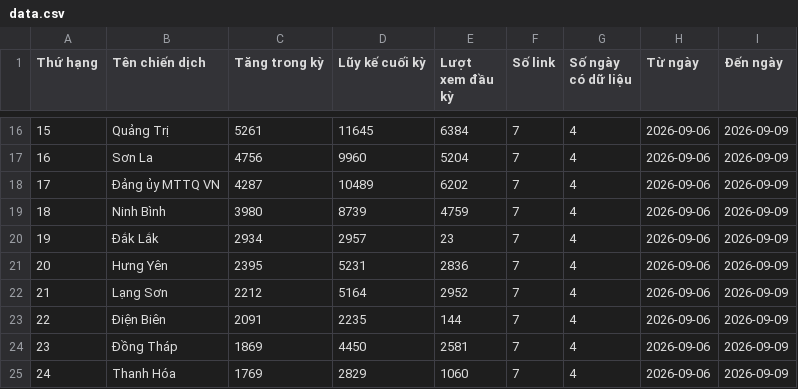
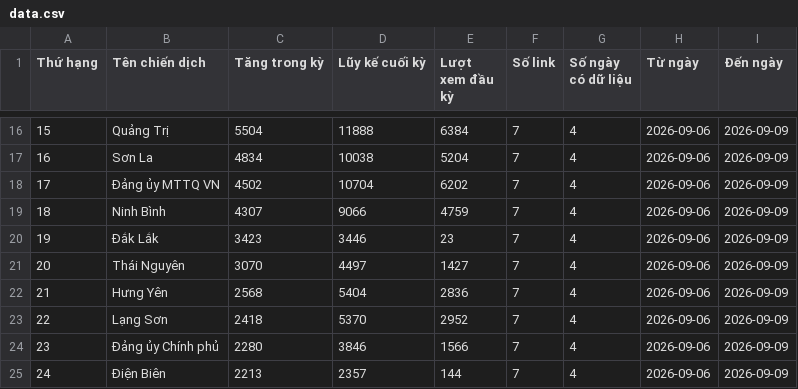
Before and after one commit to phuonglinh-ai/bangtongsaphuychuong, a CSV file: data.csv, drawn as a sheet; only a part is shown, gaps mark what is left out; the diff covers the shown part only.

```diff
--- a/data.csv
+++ b/data.csv
@@ -16,10 +16,10 @@
-15,Quảng Trị,5261,11645,6384,7,4,2026-09-06,2026-09-09
-16,Sơn La,4756,9960,5204,7,4,2026-09-06,2026-09-09
-17,Đảng ủy MTTQ VN,4287,10489,6202,7,4,2026-09-06,2026-09-09
-18,Ninh Bình,3980,8739,4759,7,4,2026-09-06,2026-09-09
-19,Đắk Lắk,2934,2957,23,7,4,2026-09-06,2026-09-09
-20,Hưng Yên,2395,5231,2836,7,4,2026-09-06,2026-09-09
-21,Lạng Sơn,2212,5164,2952,7,4,2026-09-06,2026-09-09
-22,Điện Biên,2091,2235,144,7,4,2026-09-06,2026-09-09
-23,Đồng Tháp,1869,4450,2581,7,4,2026-09-06,2026-09-09
-24,Thanh Hóa,1769,2829,1060,7,4,2026-09-06,2026-09-09
+15,Quảng Trị,5504,11888,6384,7,4,2026-09-06,2026-09-09
+16,Sơn La,4834,10038,5204,7,4,2026-09-06,2026-09-09
+17,Đảng ủy MTTQ VN,4502,10704,6202,7,4,2026-09-06,2026-09-09
+18,Ninh Bình,4307,9066,4759,7,4,2026-09-06,2026-09-09
+19,Đắk Lắk,3423,3446,23,7,4,2026-09-06,2026-09-09
+20,Thái Nguyên,3070,4497,1427,7,4,2026-09-06,2026-09-09
+21,Hưng Yên,2568,5404,2836,7,4,2026-09-06,2026-09-09
+22,Lạng Sơn,2418,5370,2952,7,4,2026-09-06,2026-09-09
+23,Đảng ủy Chính phủ,2280,3846,1566,7,4,2026-09-06,2026-09-09
+24,Điện Biên,2213,2357,144,7,4,2026-09-06,2026-09-09
```
Also changed, not shown: 74 edited cells elsewhere in this file.
